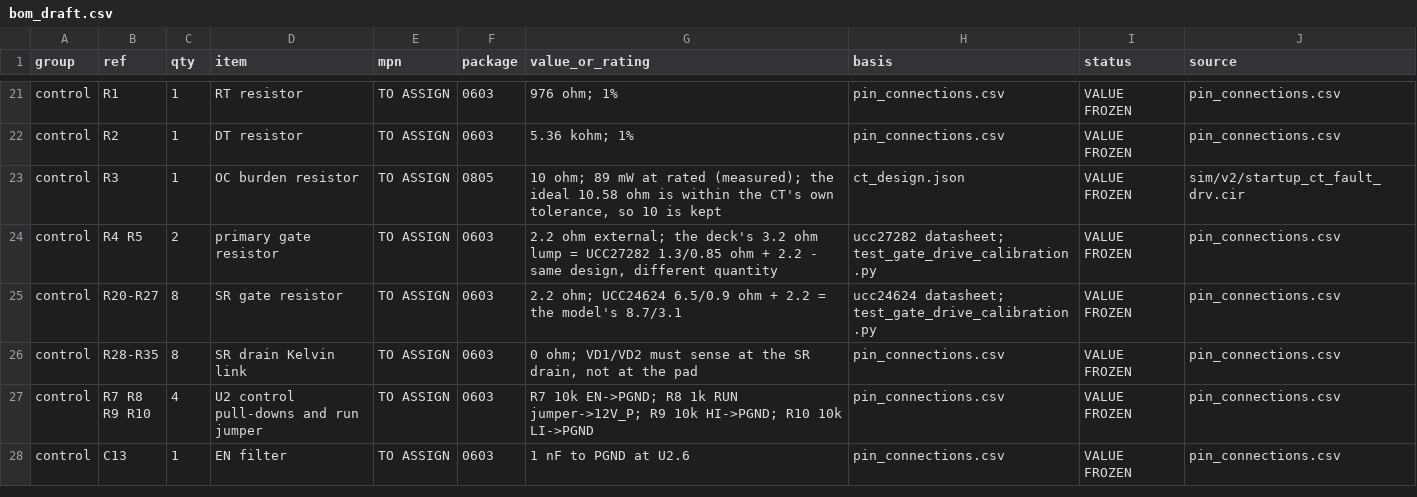
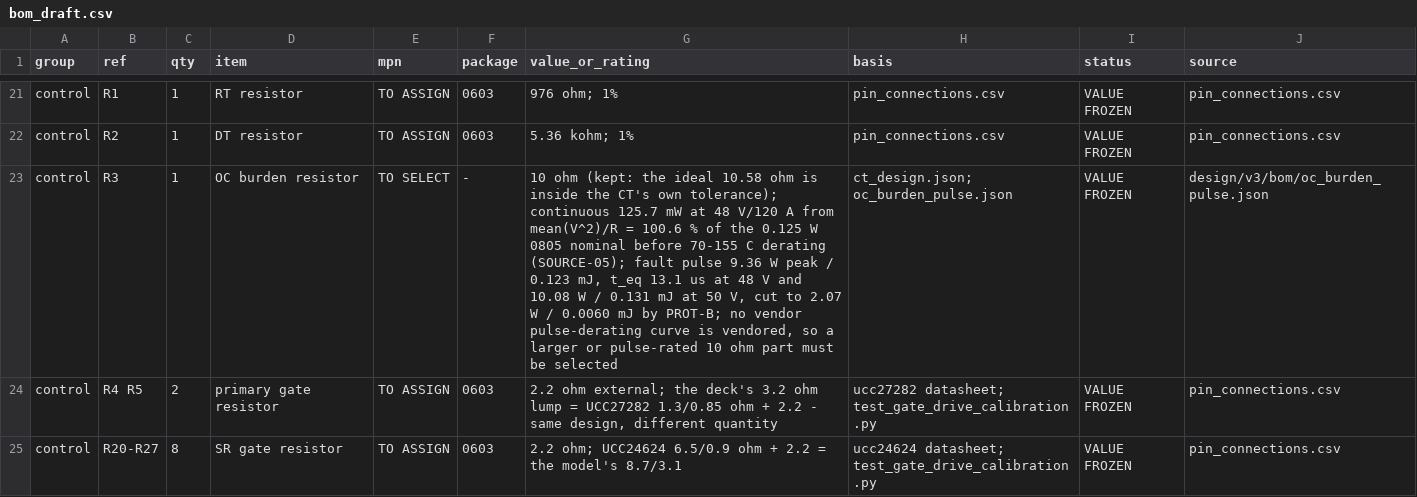
Before and after one commit to czy0126/CZY, a CSV file: design/v3/bom/bom_draft.csv, drawn as a sheet; only a part is shown, gaps mark what is left out; the shorter side is filled out with more unchanged rows.

Commit message:
feat(PROT-03): freeze the two-clause verdict and re-rate the CT burden
The 50 V topology-matched controls are now measured, and the two acceptance
clauses cannot both hold.  _thrmute_control.cir keeps the latch model
byte-identical and raises only the trigger constant, so it pairs exactly
(0.000000 mV pre-fault, 961298/824449 bit-identical samples up to trigger)
but stops at 250.151/254.980 us when killed by PID.  _noclamp_control.cir
completes all 320 us but the same pre-fault window is 13.201/17.474 mV off.
The leak probe closes the obvious explanation: both Vt=.5 and Vt=10 pass
1.001e-9 A, so the offset is a changed solver path, not residual clamping.
paired_change_can_be_attributed_to_protection stays false for the noclamp
rows and PROT-03 stays blocked in the delivery register.

Six runs are filled into a copy of the simulation run register; the two
killed rows say KILLED_BY_PID and leave port/ledger cells PENDING, and
test_prot03_run_register.py re-derives every cell from the JSON.

SOURCE-05 lands in the same stage: ct_design.json's 89 mW is a correct
R*(I_rms/N)^2 but taken at 100 A.  At 48 V/120 A the measured burden is
125.7 mW = 100.6 % of the 0.125 W 0805 nominal, with a 9.36 W / 0.123 mJ
fault pulse cut to 2.07 W by PROT-B.  R3 keeps its frozen 10 ohm value
while the package and MPN reopen to TO SELECT.

```diff
--- a/design/v3/bom/bom_draft.csv
+++ b/design/v3/bom/bom_draft.csv
@@ -22,3 +22,3 @@ control,R1,1,RT resistor,TO ASSIGN,0603,976 ohm; 1%,pin_connections.csv,VALUE FR
 control,R2,1,DT resistor,TO ASSIGN,0603,5.36 kohm; 1%,pin_connections.csv,VALUE FROZEN,pin_connections.csv
-control,R3,1,OC burden resistor,TO ASSIGN,0805,"10 ohm; 89 mW at rated (measured); the ideal 10.58 ohm is within the CT's own tolerance, so 10 is kept",ct_design.json,VALUE FROZEN,sim/v2/startup_ct_fault_drv.cir
+control,R3,1,OC burden resistor,TO SELECT,-,"10 ohm (kept: the ideal 10.58 ohm is inside the CT's own tolerance); continuous 125.7 mW at 48 V/120 A from mean(V^2)/R = 100.6 % of the 0.125 W 0805 nominal before 70-155 C derating (SOURCE-05); fault pulse 9.36 W peak / 0.123 mJ, t_eq 13.1 us at 48 V and 10.08 W / 0.131 mJ at 50 V, cut to 2.07 W / 0.0060 mJ by PROT-B; no vendor pulse-derating curve is vendored, so a larger or pulse-rated 10 ohm part must be selected",ct_design.json; oc_burden_pulse.json,VALUE FROZEN,design/v3/bom/oc_burden_pulse.json
 control,R4 R5,2,primary gate resistor,TO ASSIGN,0603,"2.2 ohm external; the deck's 3.2 ohm lump = UCC27282 1.3/0.85 ohm + 2.2 - same design, different quantity",ucc27282 datasheet; test_gate_drive_calibration.py,VALUE FROZEN,pin_connections.csv
```
Also changed, not shown: docs/D1_EXECUTION_KIT/templates/supplier_seed_61.csv, docs/D1_EXECUTION_KIT/templates/vendor_candidate_matrix_61.csv, 38 other files.
